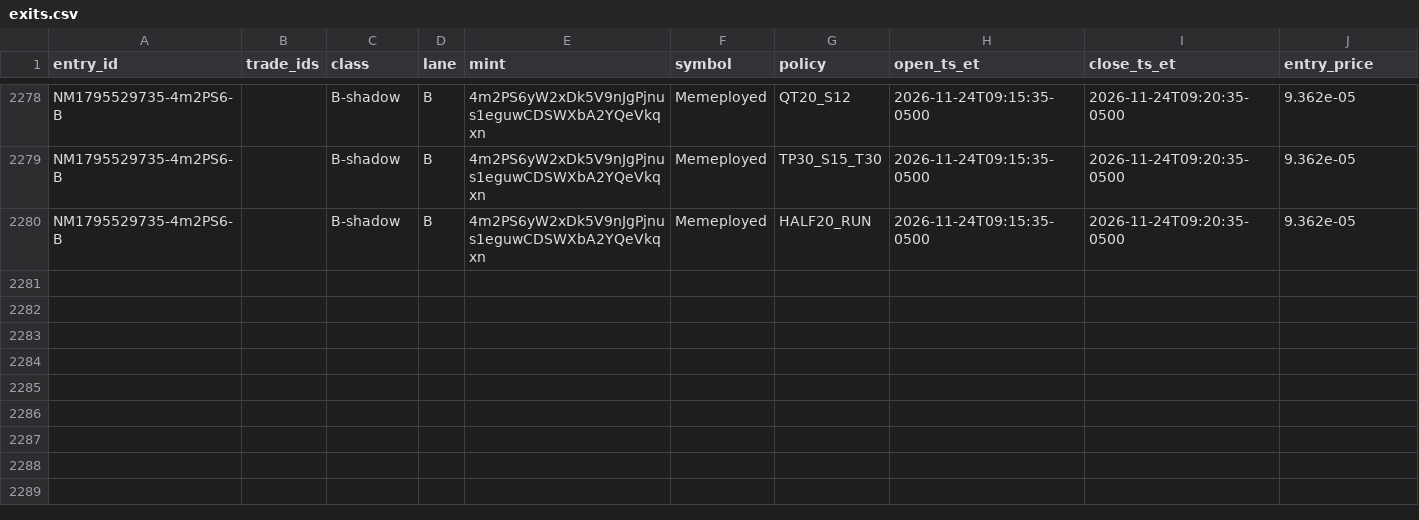
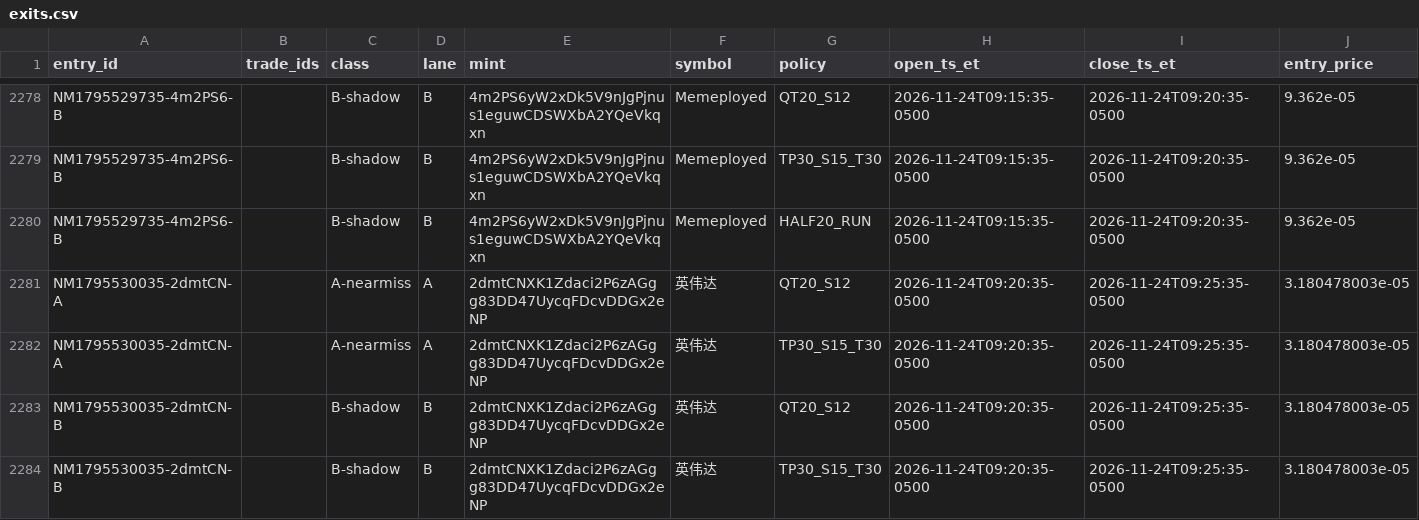
Before and after one commit to franco0882/TradingMemecoins, a CSV file: ledger/learning/exits.csv, drawn as a sheet; only a part is shown, gaps mark what is left out; rows hold the shown columns only; the diff names each change by its address in the sheet, - before the commit and + after, or states it on an @@ line.

```diff
--- a/ledger/learning/exits.csv
+++ b/ledger/learning/exits.csv
+row 2281: NM1795530035-2dmtCN-A |  | A-nearmiss | A | 2dmtCNXK1Zdaci2P6zAGgg83DD47UycqFDcvDDGx2eNP | 英伟达 | QT20_S12 | 2026-11-24T09:20:35-0500 | 2026-11-24T09:25:35-0500 | 3.180478003e-05
+row 2282: NM1795530035-2dmtCN-A |  | A-nearmiss | A | 2dmtCNXK1Zdaci2P6zAGgg83DD47UycqFDcvDDGx2eNP | 英伟达 | TP30_S15_T30 | 2026-11-24T09:20:35-0500 | 2026-11-24T09:25:35-0500 | 3.180478003e-05
+row 2283: NM1795530035-2dmtCN-B |  | B-shadow | B | 2dmtCNXK1Zdaci2P6zAGgg83DD47UycqFDcvDDGx2eNP | 英伟达 | QT20_S12 | 2026-11-24T09:20:35-0500 | 2026-11-24T09:25:35-0500 | 3.180478003e-05
+row 2284: NM1795530035-2dmtCN-B |  | B-shadow | B | 2dmtCNXK1Zdaci2P6zAGgg83DD47UycqFDcvDDGx2eNP | 英伟达 | TP30_S15_T30 | 2026-11-24T09:20:35-0500 | 2026-11-24T09:25:35-0500 | 3.180478003e-05
```
Also changed, not shown: ledger/learning/trades.csv, ledger/nearmiss/near_misses.csv, 7 other files.
